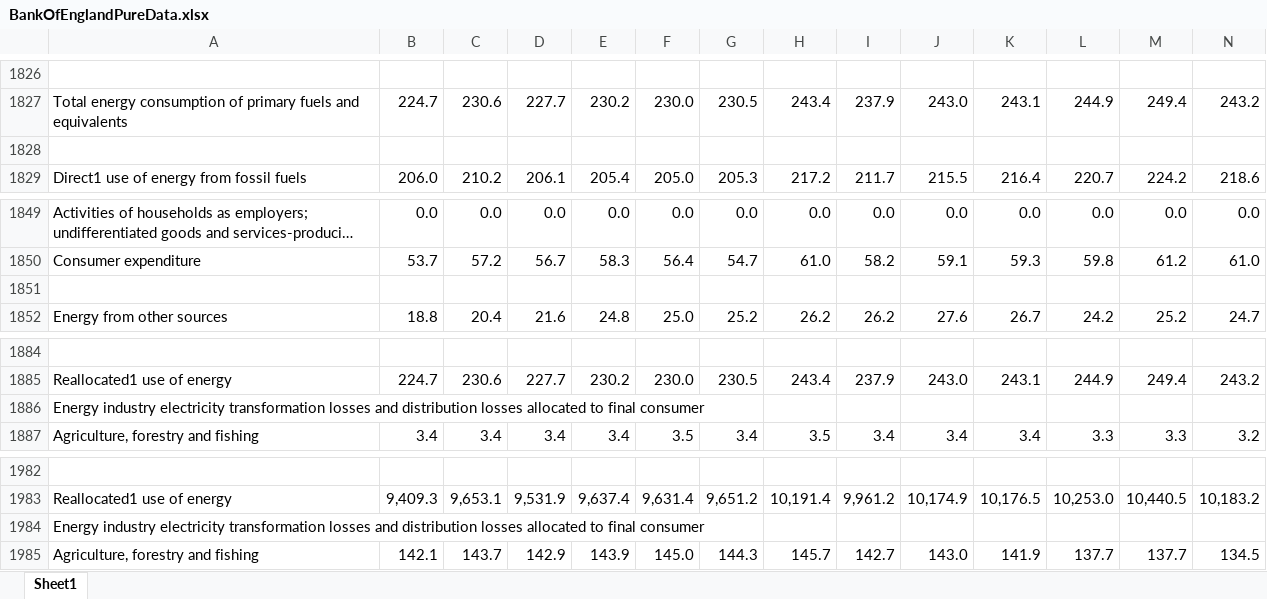
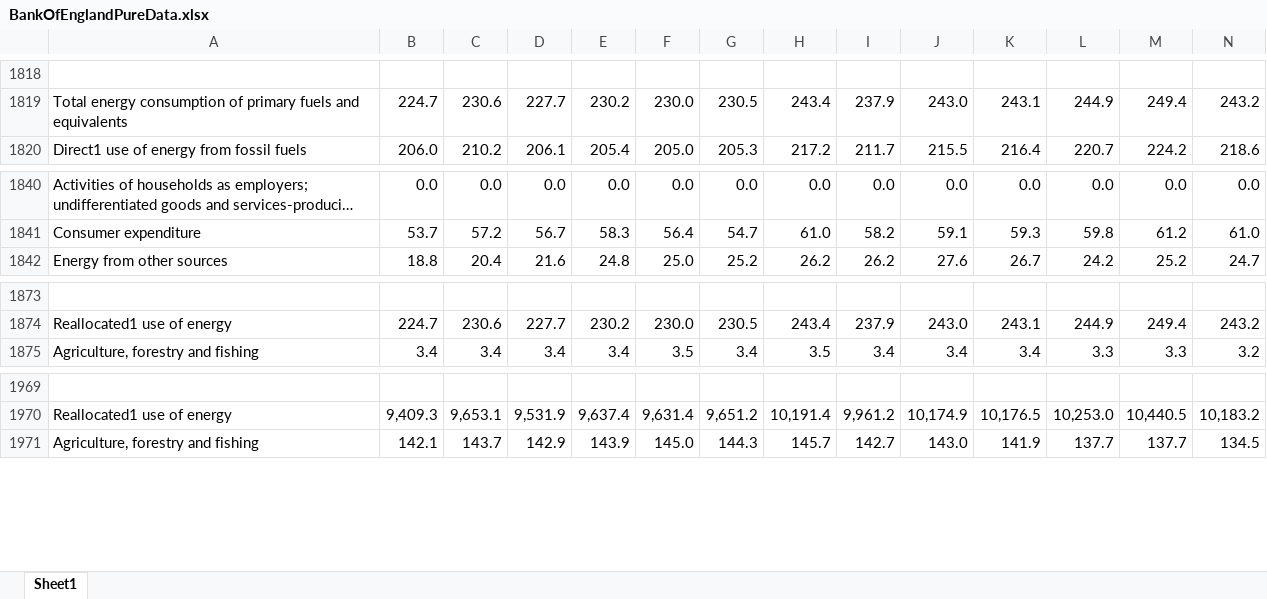
Before and after one commit to TH3RMIT3/BofEComp, an Excel workbook: BankOfEnglandPureData.xlsx, sheet Sheet1, drawn as a sheet; only a part is shown, gaps mark what is left out; long unchanged cells end in …; values as stored, in another font and other column widths than the file's, no cell formats; rows hold the shown columns only; the diff covers the shown part only; the diff names each change by its address in the sheet, - before the commit and + after, or states it on an @@ line.

```diff
--- a/BankOfEnglandPureData.xlsx (sheet Sheet1)
+++ b/BankOfEnglandPureData.xlsx (sheet Sheet1)
-row 1828: (empty)
-row 1851: (empty)
-row 1886: Energy industry electricity transformation losses and distribution losses allocated to final consumer
-row 1984: Energy industry electricity transformation losses and distribution losses allocated to final consumer
```
Also changed, not shown: 10 removed rows and 12 edited cells elsewhere in this sheet, cell formats, 1 other file.
